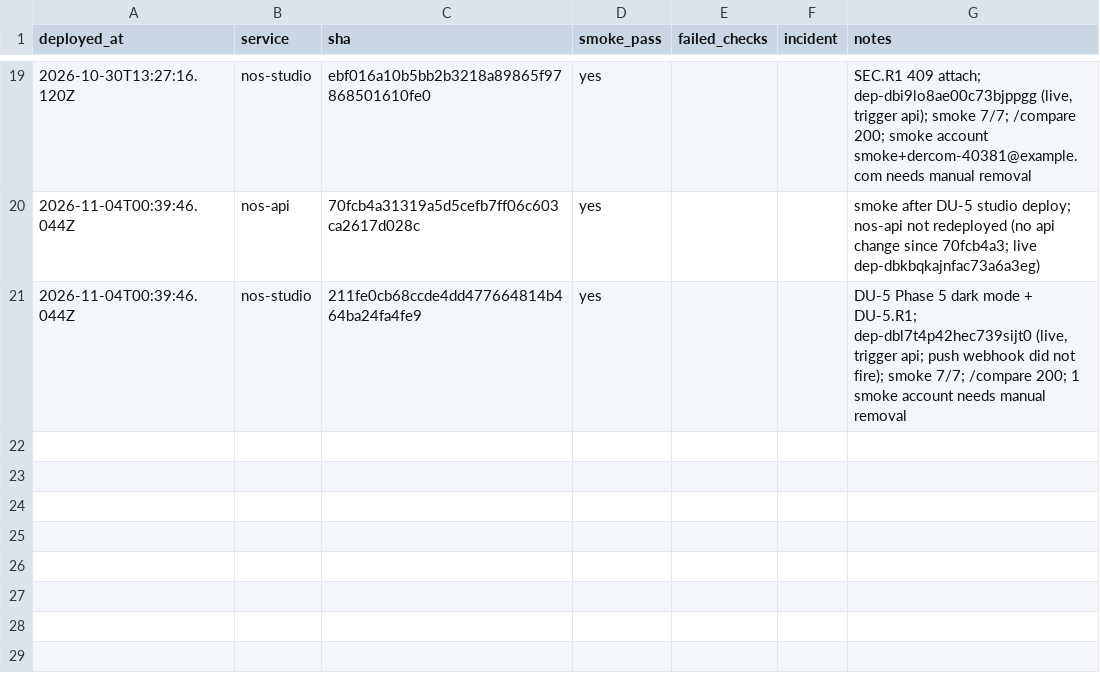
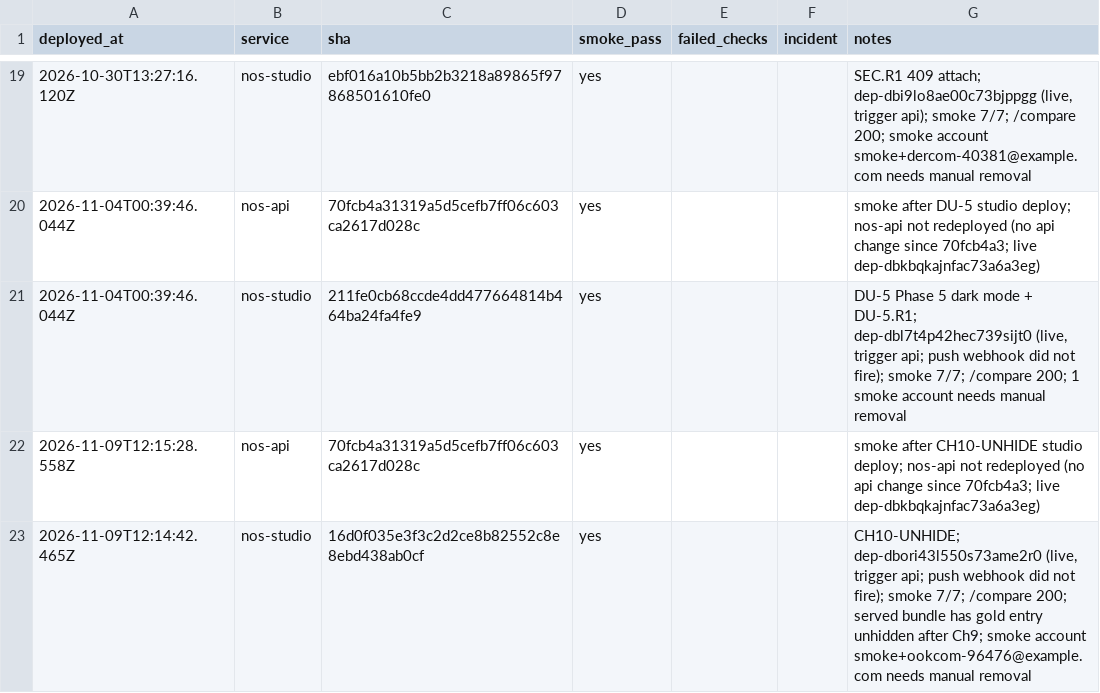
Before and after one commit to ShubhamKr07/network-optimization-studio, a CSV file: docs/superpowers/metrics/deploys.csv, drawn as a sheet; only a part is shown, gaps mark what is left out; the diff names each change by its address in the sheet, - before the commit and + after, or states it on an @@ line.

```diff
--- a/docs/superpowers/metrics/deploys.csv
+++ b/docs/superpowers/metrics/deploys.csv
+row 22: 2026-11-09T12:15:28.558Z | nos-api | 70fcb4a31319a5d5cefb7ff06c603ca2617d028c | yes |  |  | smoke after CH10-UNHIDE studio deploy; nos-api not redeployed (no api change since 70fcb4a3; live dep-dbkbqkajnfac73a6a3eg)
+row 23: 2026-11-09T12:14:42.465Z | nos-studio | 16d0f035e3f3c2d2ce8b82552c8e8ebd438ab0cf | yes |  |  | CH10-UNHIDE; dep-dbori43l550s73ame2r0 (live, trigger api; push webhook did not fire); smoke 7/7; /compare 200; served bundle has gold entry unhidden after Ch9; smoke account smoke+ookcom-96476@example.com needs manual removal
```
Also changed, not shown: 1 other file.
